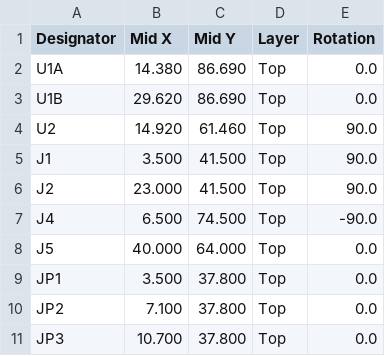
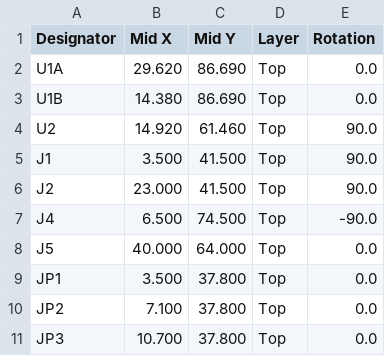
Before and after one commit to petekaik/esp32-c3-sensor-board, a CSV file: fabrication/assembly/aisler/cpl-aisler.csv, drawn as a sheet.

```diff
--- a/fabrication/assembly/aisler/cpl-aisler.csv
+++ b/fabrication/assembly/aisler/cpl-aisler.csv
@@ -1,4 +1,4 @@
 Designator,Mid X,Mid Y,Layer,Rotation
-U1A,14.380,86.690,Top,0.0
-U1B,29.620,86.690,Top,0.0
+U1A,29.620,86.690,Top,0.0
+U1B,14.380,86.690,Top,0.0
 U2,14.920,61.460,Top,90.0
```
Also changed, not shown: fabrication/assembly/jlcpcb/cpl-jlcpcb.csv, fabrication/assembly/pcbway/cpl-pcbway.csv, 18 other files.
